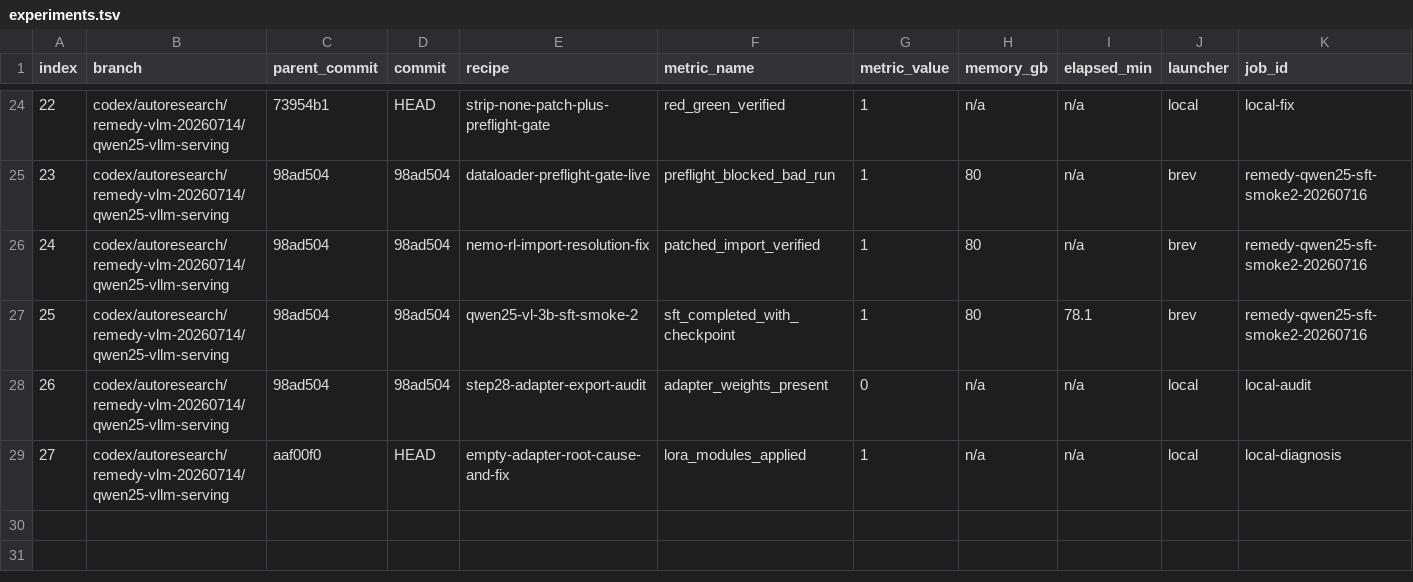
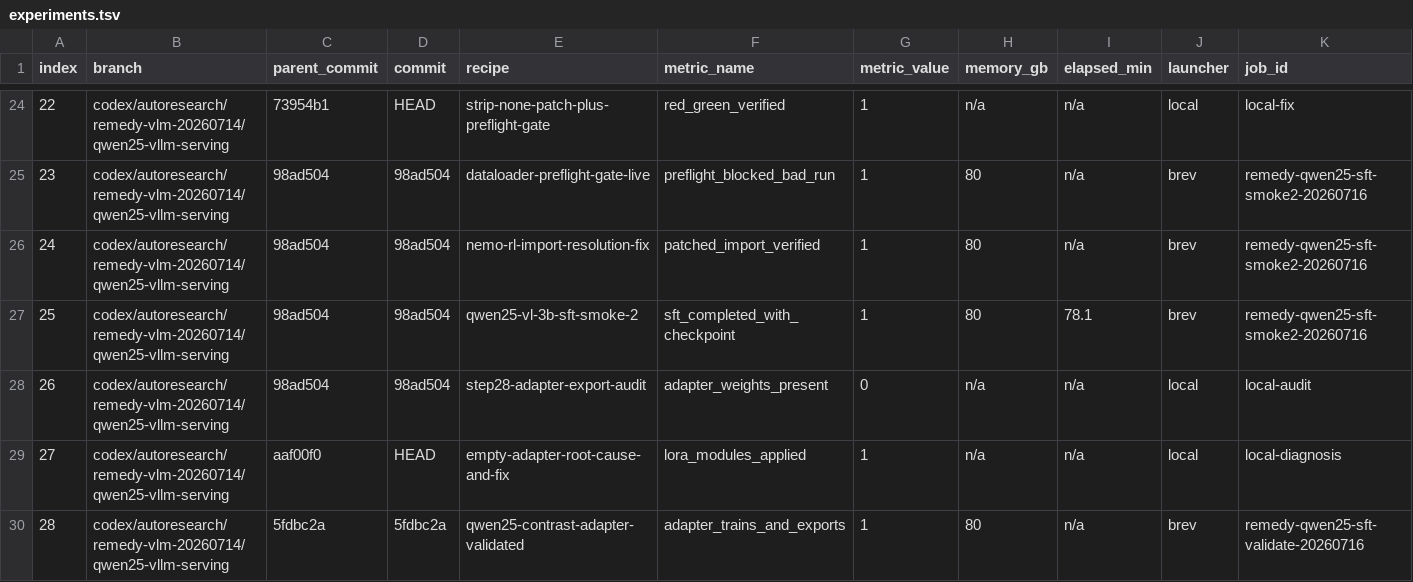
Before and after one commit to projectremedyai/remedy-server, a TSV file: session/20260714_232247/experiments.tsv, drawn as a sheet; only a part is shown, gaps mark what is left out; rows hold the shown columns only; the diff names each change by its address in the sheet, - before the commit and + after, or states it on an @@ line.

```diff
--- a/session/20260714_232247/experiments.tsv
+++ b/session/20260714_232247/experiments.tsv
+row 30: 28 | codex/autoresearch/remedy-vlm-20260714/qwen25-vllm-serving | 5fdbc2a | 5fdbc2a | qwen25-contrast-adapter-validated | adapter_trains_and_exports | 1 | 80 | n/a | brev | remedy-qwen25-sft-validate-20260716
```
Also changed, not shown: 6 other files.
